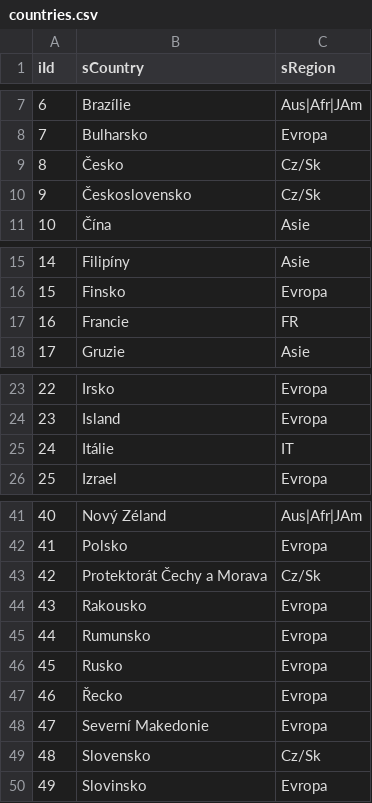
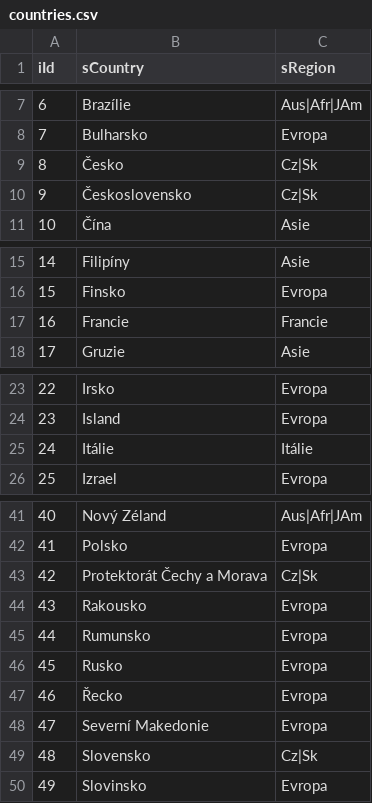
Before and after one commit to jaroslavjerhot/movieNite.online, a CSV file: data/countries.csv, drawn as a sheet; only a part is shown, gaps mark what is left out.

```diff
--- a/data/countries.csv
+++ b/data/countries.csv
@@ -8,4 +8,4 @@
 7;Bulharsko;Evropa
-8;Česko;Cz/Sk
-9;Československo;Cz/Sk
+8;Česko;Cz|Sk
+9;Československo;Cz|Sk
 10;Čína;Asie
@@ -16,3 +16,3 @@
 15;Finsko;Evropa
-16;Francie;FR
+16;Francie;Francie
 17;Gruzie;Asie
@@ -24,3 +24,3 @@
 23;Island;Evropa
-24;Itálie;IT
+24;Itálie;Itálie
 25;Izrael;Evropa
@@ -42,3 +42,3 @@
 41;Polsko;Evropa
-42;Protektorát Čechy a Morava;Cz/Sk
+42;Protektorát Čechy a Morava;Cz|Sk
 43;Rakousko;Evropa
@@ -48,3 +48,3 @@
 47;Severní Makedonie;Evropa
-48;Slovensko;Cz/Sk
+48;Slovensko;Cz|Sk
 49;Slovinsko;Evropa
```
Also changed, not shown: data/movies.csv, 3 other files.
